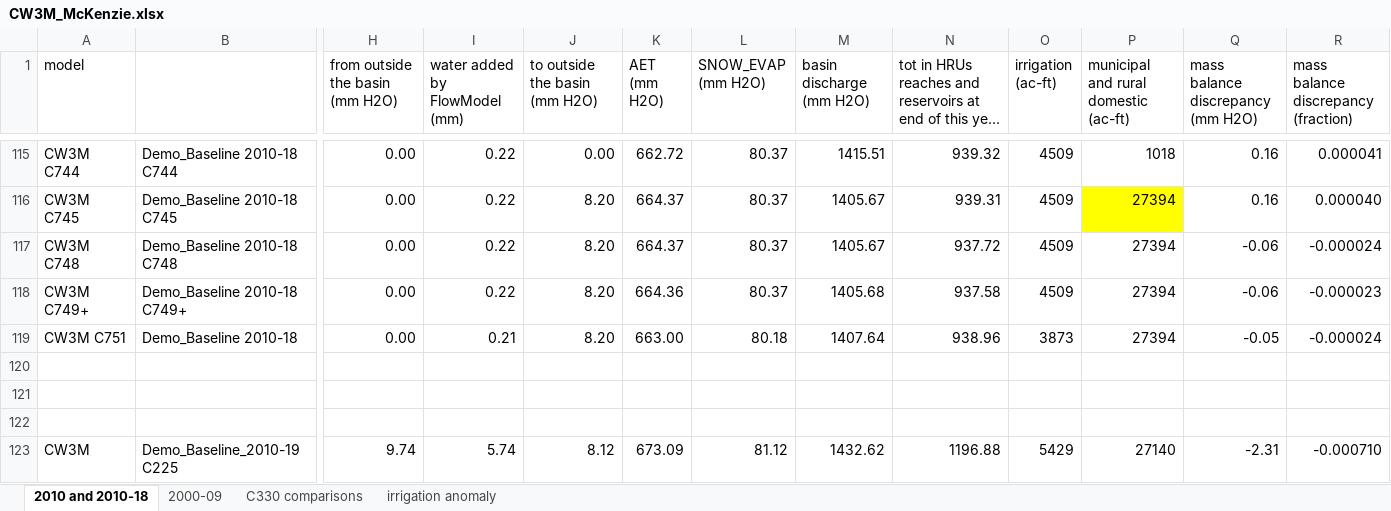
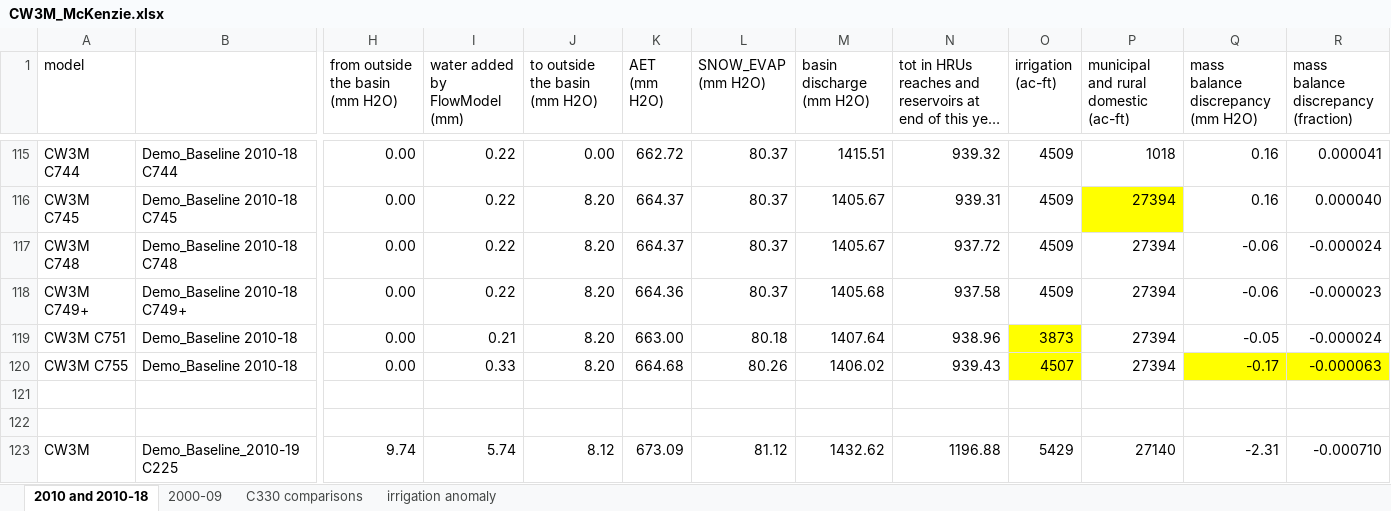
Before and after one commit to DavidConklin1947/CW3M, an Excel workbook: DataCW3M/RegressionTesting/CW3M_McKenzie.xlsx, sheet 2010 and 2010-18, drawn as a sheet; only a part is shown, gaps mark what is left out; long unchanged cells end in …; values as stored, in another font and other column widths than the file's, no borders; rows hold the shown columns only; the diff names each change by its address in the sheet, - before the commit and + after, or states it on an @@ line.

Commit message:
Adjust the thresholds for warning messages to avoid nuisance warnings.  Now McKenzie Demo_Baseline 2010-18 runs to completion without stopping for warning messages. ReachRouting.cpp - Adjust thresholds for warning messages. HBV.cpp - Remove an obsolete comment.

```diff
--- a/DataCW3M/RegressionTesting/CW3M_McKenzie.xlsx (sheet 2010 and 2010-18)
+++ b/DataCW3M/RegressionTesting/CW3M_McKenzie.xlsx (sheet 2010 and 2010-18)
-O119:O120 fill: none
+O119:O120 fill: #FFFF00
-row 120: (empty)
+row 120: CW3M C755 | Demo_Baseline 2010-18 | 0.00 | 0.33 | 8.20 | 664.68 | 80.26 | 1406.02 | 939.43 | 4507 | 27394 | -0.17 | -0.000063
-Q120:R120 fill: none
+Q120:R120 fill: #FFFF00
```
Also changed, not shown: 2 other files.
